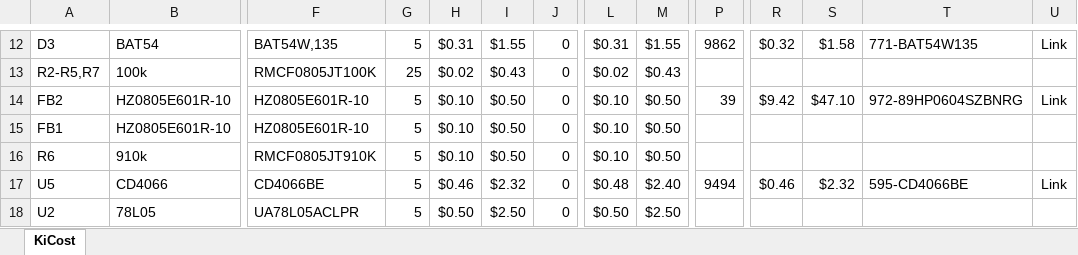
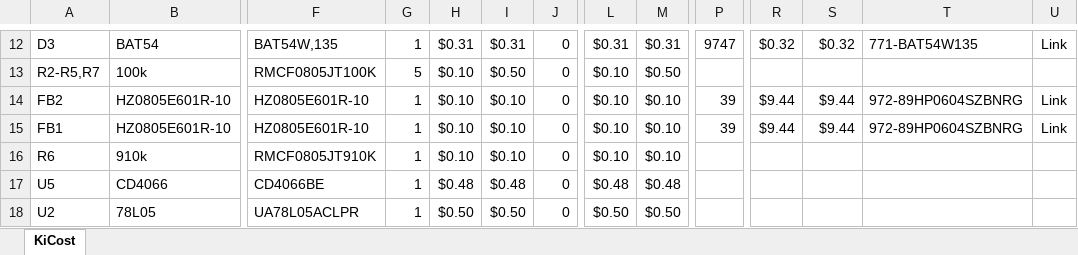
Before and after one commit to ciaa/Ponchos, an Excel workbook: Osciloscopio/fabricacion1/BOM.xlsx, sheet KiCost, drawn as a sheet; only a part is shown, gaps mark what is left out; values as stored, in another font and other column widths than the file's, no borders; conditional formats not drawn; the diff covers the shown part only; the diff names each change by its address in the sheet, - before the commit and + after, or states it on an @@ line.

```diff
--- a/Osciloscopio/fabricacion1/BOM.xlsx (sheet KiCost)
+++ b/Osciloscopio/fabricacion1/BOM.xlsx (sheet KiCost)
-G12: 5
+G12: 1
-I12: $1.55
+I12: $0.31
-M12: $1.55
+M12: $0.31
-P12: 9862
+P12: 9747
-S12: $1.58
+S12: $0.32
-G13: 25
+G13: 5
-H13: $0.02
+H13: $0.10
-I13: $0.43
+I13: $0.50
-L13: $0.02
+L13: $0.10
-M13: $0.43
+M13: $0.50
-G14:G18: 5
+G14:G18: 1
-I14:I16: $0.50
+I14:I16: $0.10
-M14:M16: $0.50
+M14:M16: $0.10
-R14: $9.42
+R14: $9.44
-S14: $47.10
+S14: $9.44
-P15: (empty)
+P15: 39
-R15: (empty)
+R15: $9.44
-S15: (empty)
+S15: $9.44
-T15: (empty)
+T15: 972-89HP0604SZBNRG
-U15: (empty)
+U15: Link
-H17: $0.46
+H17: $0.48
-I17: $2.32
+I17: $0.48
-M17: $2.40
+M17: $0.48
-P17: 9494
+P17: (empty)
-R17: $0.46
+R17: (empty)
-S17: $2.32
+S17: (empty)
-T17: 595-CD4066BE
+T17: (empty)
-U17: Link
+U17: (empty)
-I18: $2.50
+I18: $0.50
-M18: $2.50
+M18: $0.50
```
Also changed, not shown: 3 added rows, 3 removed rows and 109 edited cells elsewhere in this sheet, formulas that keep their value.
